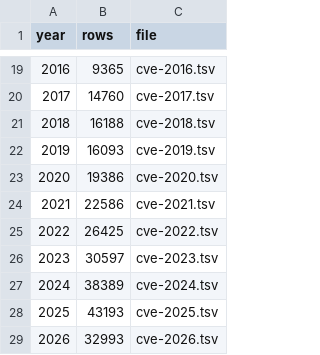
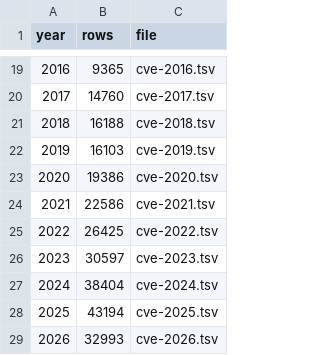
Before and after one commit to x-cmd/cve, a TSV file: index.tsv, drawn as a sheet; only a part is shown, gaps mark what is left out.

```diff
--- a/index.tsv
+++ b/index.tsv
@@ -21,3 +21,3 @@ year	rows	file
 2018	16188	cve-2018.tsv
-2019	16093	cve-2019.tsv
+2019	16103	cve-2019.tsv
 2020	19386	cve-2020.tsv
@@ -26,4 +26,4 @@ year	rows	file
 2023	30597	cve-2023.tsv
-2024	38389	cve-2024.tsv
-2025	43193	cve-2025.tsv
+2024	38404	cve-2024.tsv
+2025	43194	cve-2025.tsv
 2026	32993	cve-2026.tsv
```
Also changed, not shown: 11 other files.
